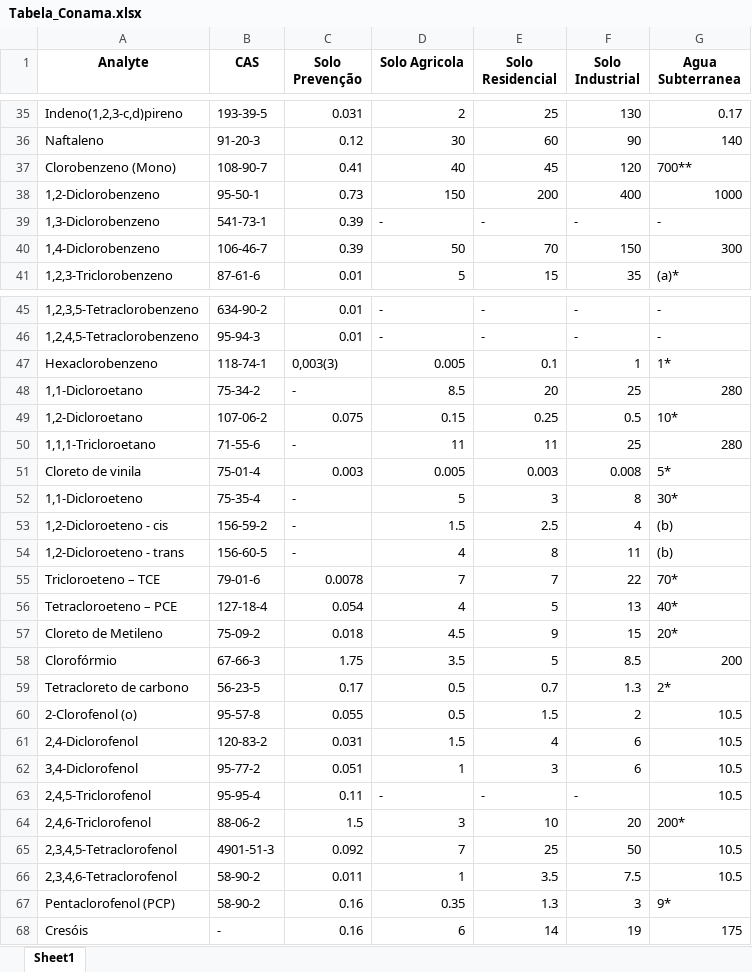
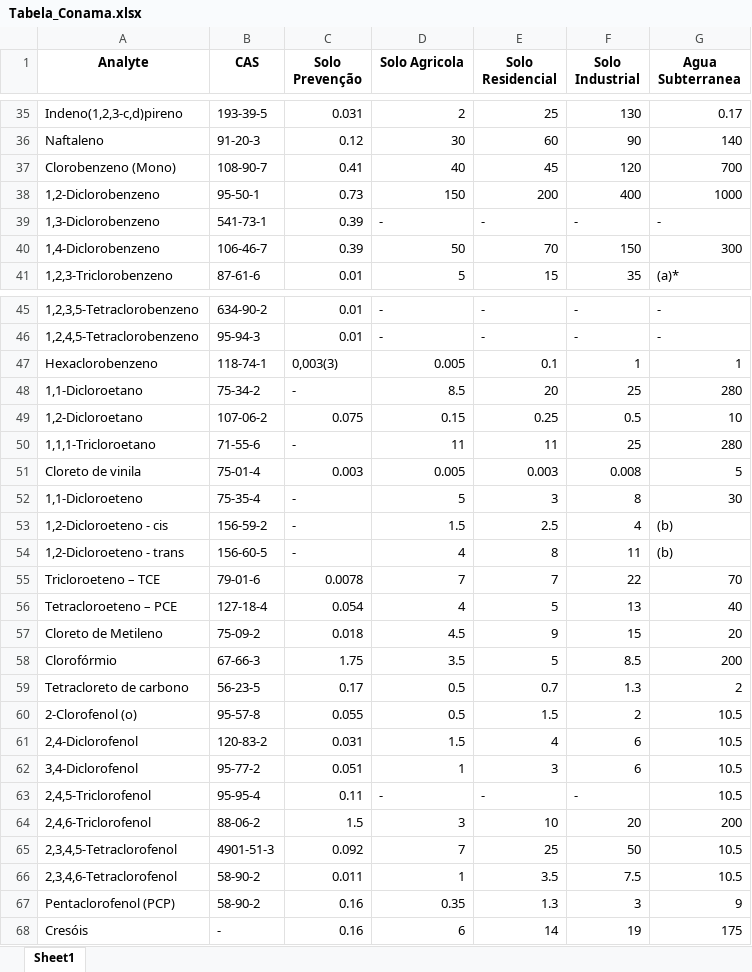
Before and after one commit to henriqueservmar/ProjetoCanhadas, an Excel workbook: Tabelas Consulta/Tabelas/Tabela_Conama.xlsx, sheet Sheet1, drawn as a sheet; only a part is shown, gaps mark what is left out; values as stored, in another font and other column widths than the file's, no borders; the diff covers the shown part only; the diff names each change by its address in the sheet, - before the commit and + after, or states it on an @@ line.

```diff
--- a/Tabelas Consulta/Tabelas/Tabela_Conama.xlsx (sheet Sheet1)
+++ b/Tabelas Consulta/Tabelas/Tabela_Conama.xlsx (sheet Sheet1)
-G37 (Agua Subterranea): 700**
+G37 (Agua Subterranea): 700
-G47 (Agua Subterranea): 1*
+G47 (Agua Subterranea): 1
-G49 (Agua Subterranea): 10*
+G49 (Agua Subterranea): 10
-G51 (Agua Subterranea): 5*
+G51 (Agua Subterranea): 5
-G52 (Agua Subterranea): 30*
+G52 (Agua Subterranea): 30
-G55 (Agua Subterranea): 70*
+G55 (Agua Subterranea): 70
-G56 (Agua Subterranea): 40*
+G56 (Agua Subterranea): 40
-G57 (Agua Subterranea): 20*
+G57 (Agua Subterranea): 20
-G59 (Agua Subterranea): 2*
+G59 (Agua Subterranea): 2
-G64 (Agua Subterranea): 200*
+G64 (Agua Subterranea): 200
-G67 (Agua Subterranea): 9*
+G67 (Agua Subterranea): 9
```
Also changed, not shown: 21 edited cells elsewhere in this sheet.
